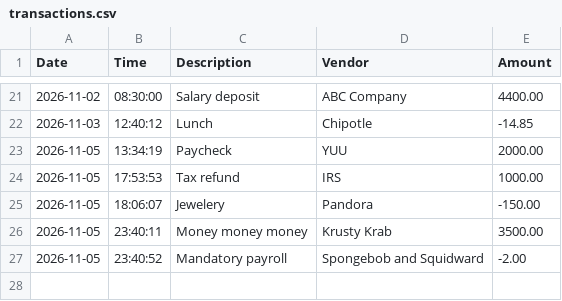
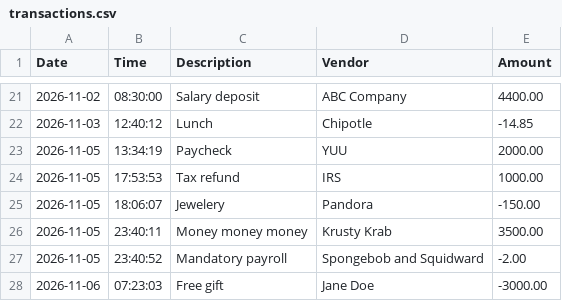
Before and after one commit to jam-har/accounting-ledger, a CSV file: transactions.csv, drawn as a sheet; only a part is shown, gaps mark what is left out; the diff names each change by its address in the sheet, - before the commit and + after, or states it on an @@ line.

```diff
--- a/transactions.csv
+++ b/transactions.csv
+row 28: 2026-11-06 | 07:23:03 | Free gift | Jane Doe | -3000.00
```
Also changed, not shown: 6 other files.
